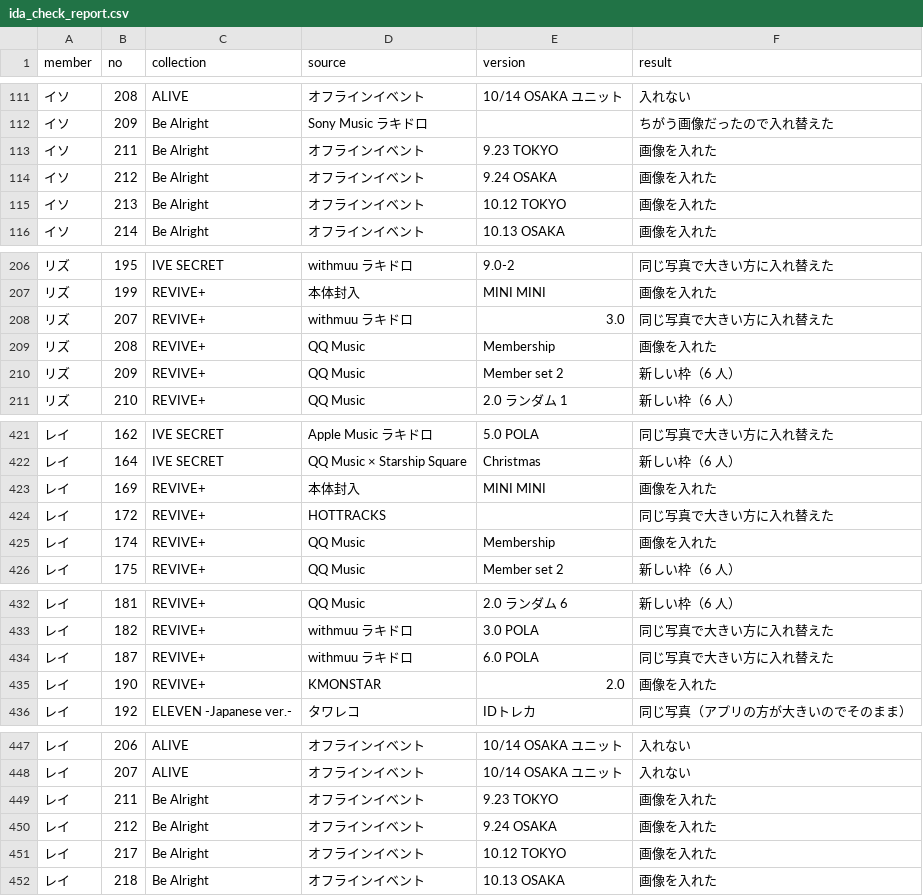
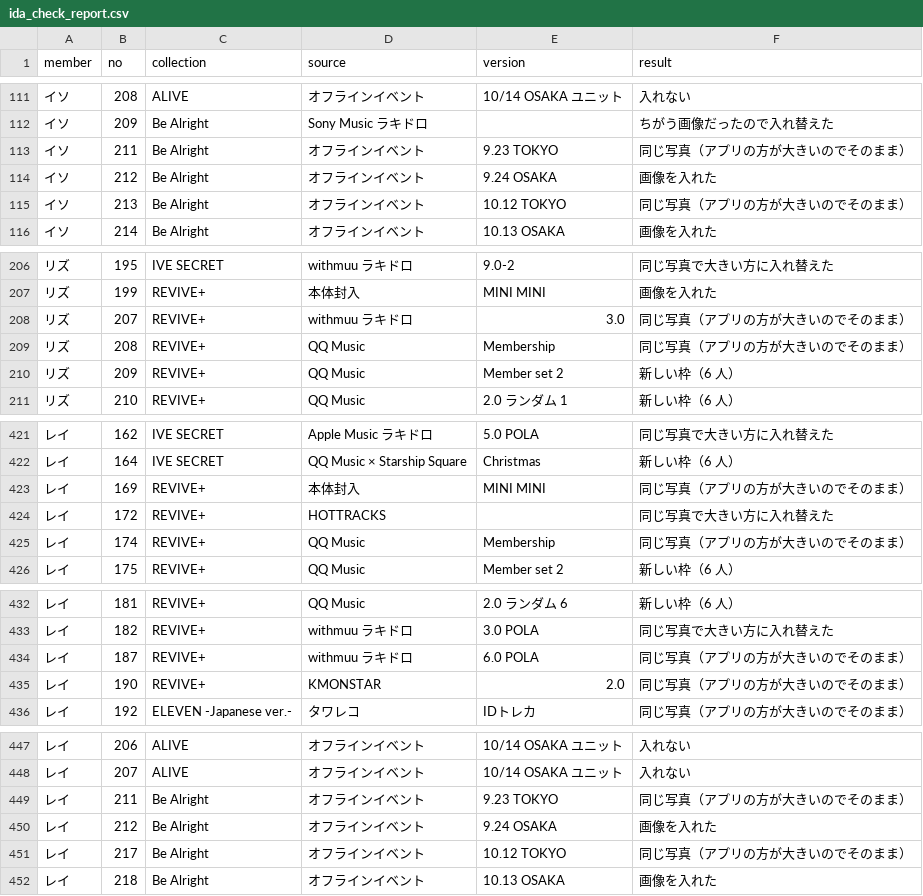
Before and after one commit to kazukinakazawa122-debug/pocamaster, a CSV file: tools/crop/out/ida_check_report.csv, drawn as a sheet; only a part is shown, gaps mark what is left out; the diff covers the shown part only.

```diff
--- a/tools/crop/out/ida_check_report.csv
+++ b/tools/crop/out/ida_check_report.csv
@@ -112,5 +112,5 @@
 イソ,209,Be Alright,Sony Music ラキドロ,,ちがう画像だったので入れ替えた
-イソ,211,Be Alright,オフラインイベント,9.23 TOKYO,画像を入れた
+イソ,211,Be Alright,オフラインイベント,9.23 TOKYO,同じ写真（アプリの方が大きいのでそのまま）
 イソ,212,Be Alright,オフラインイベント,9.24 OSAKA,画像を入れた
-イソ,213,Be Alright,オフラインイベント,10.12 TOKYO,画像を入れた
+イソ,213,Be Alright,オフラインイベント,10.12 TOKYO,同じ写真（アプリの方が大きいのでそのまま）
 イソ,214,Be Alright,オフラインイベント,10.13 OSAKA,画像を入れた
@@ -207,4 +207,4 @@
 リズ,199,REVIVE+,本体封入,MINI MINI,画像を入れた
-リズ,207,REVIVE+,withmuu ラキドロ,3.0,同じ写真で大きい方に入れ替えた
-リズ,208,REVIVE+,QQ Music,Membership,画像を入れた
+リズ,207,REVIVE+,withmuu ラキドロ,3.0,同じ写真（アプリの方が大きいのでそのまま）
+リズ,208,REVIVE+,QQ Music,Membership,同じ写真（アプリの方が大きいのでそのまま）
 リズ,209,REVIVE+,QQ Music,Member set 2,新しい枠（6 人）
@@ -422,5 +422,5 @@
 レイ,164,IVE SECRET,QQ Music × Starship Square,Christmas,新しい枠（6 人）
-レイ,169,REVIVE+,本体封入,MINI MINI,画像を入れた
+レイ,169,REVIVE+,本体封入,MINI MINI,同じ写真（アプリの方が大きいのでそのまま）
 レイ,172,REVIVE+,HOTTRACKS,,同じ写真で大きい方に入れ替えた
-レイ,174,REVIVE+,QQ Music,Membership,画像を入れた
+レイ,174,REVIVE+,QQ Music,Membership,同じ写真（アプリの方が大きいのでそのまま）
 レイ,175,REVIVE+,QQ Music,Member set 2,新しい枠（6 人）
@@ -433,4 +433,4 @@
 レイ,182,REVIVE+,withmuu ラキドロ,3.0 POLA,同じ写真で大きい方に入れ替えた
-レイ,187,REVIVE+,withmuu ラキドロ,6.0 POLA,同じ写真で大きい方に入れ替えた
-レイ,190,REVIVE+,KMONSTAR,2.0,画像を入れた
+レイ,187,REVIVE+,withmuu ラキドロ,6.0 POLA,同じ写真（アプリの方が大きいのでそのまま）
+レイ,190,REVIVE+,KMONSTAR,2.0,同じ写真（アプリの方が大きいのでそのまま）
 レイ,192,ELEVEN -Japanese ver.-,タワレコ,IDトレカ,同じ写真（アプリの方が大きいのでそのまま）
@@ -448,5 +448,5 @@
 レイ,207,ALIVE,オフラインイベント,10/14 OSAKA ユニット,入れない
-レイ,211,Be Alright,オフラインイベント,9.23 TOKYO,画像を入れた
+レイ,211,Be Alright,オフラインイベント,9.23 TOKYO,同じ写真（アプリの方が大きいのでそのまま）
 レイ,212,Be Alright,オフラインイベント,9.24 OSAKA,画像を入れた
-レイ,217,Be Alright,オフラインイベント,10.12 TOKYO,画像を入れた
+レイ,217,Be Alright,オフラインイベント,10.12 TOKYO,同じ写真（アプリの方が大きいのでそのまま）
 レイ,218,Be Alright,オフラインイベント,10.13 OSAKA,画像を入れた
```
Also changed, not shown: 15 edited cells elsewhere in this file, public/seed/cards.csv, public/seed/removed.csv, 5 other files.
